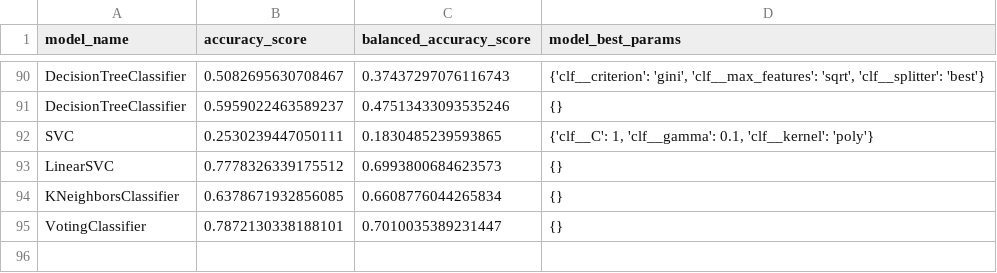
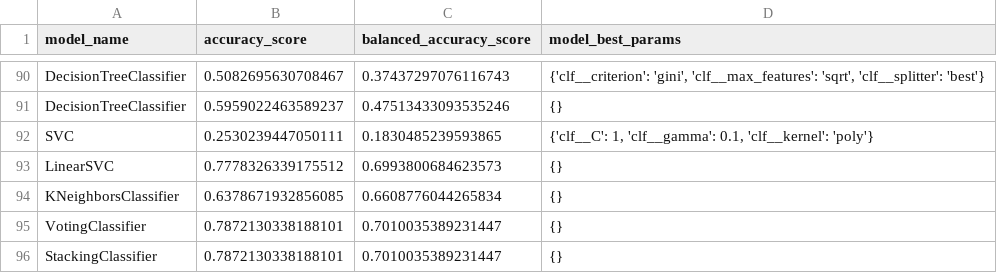
Before and after one commit to joseferrercba/FundacionsadoskySantander, a CSV file: data/accuracy.csv, drawn as a sheet; only a part is shown, gaps mark what is left out; the diff names each change by its address in the sheet, - before the commit and + after, or states it on an @@ line.

Commit message:
Added acc

```diff
--- a/data/accuracy.csv
+++ b/data/accuracy.csv
+row 96: StackingClassifier | 0.7872130338188101 | 0.7010035389231447 | {}
```
